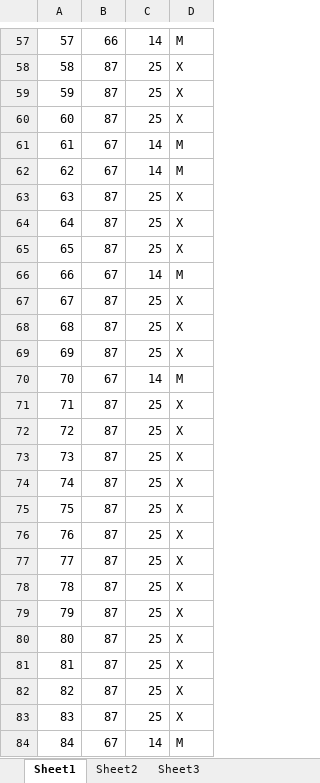
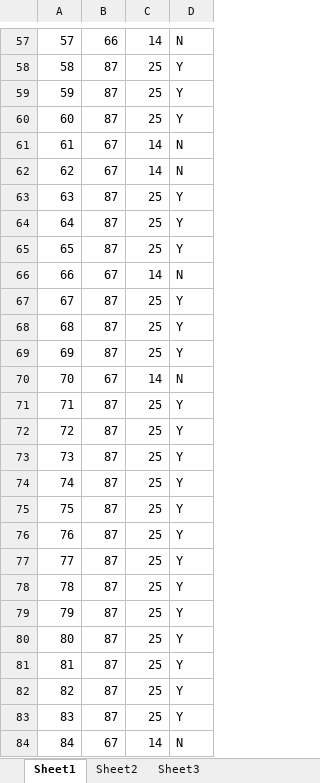
Before and after one commit to JunlingWang/Eco_Acoustic_Network_Analysis, an Excel workbook: Se 2013 Oct Cluster-node list .xlsx, sheet Sheet1, drawn as a sheet; only a part is shown, gaps mark what is left out; values as stored, in another font and other column widths than the file's, no borders; the diff covers the shown part only; the diff names each change by its address in the sheet, - before the commit and + after, or states it on an @@ line.

```diff
--- a/Se 2013 Oct Cluster-node list .xlsx (sheet Sheet1)
+++ b/Se 2013 Oct Cluster-node list .xlsx (sheet Sheet1)
-D57: M
+D57: N
-D58:D60: X
+D58:D60: Y
-D61:D62: M
+D61:D62: N
-D63:D65: X
+D63:D65: Y
-D66: M
+D66: N
-D67:D69: X
+D67:D69: Y
-D70: M
+D70: N
-D71:D83: X
+D71:D83: Y
-D84: M
+D84: N
```
Also changed, not shown: 1407 edited cells elsewhere in this sheet, 2 other files.
